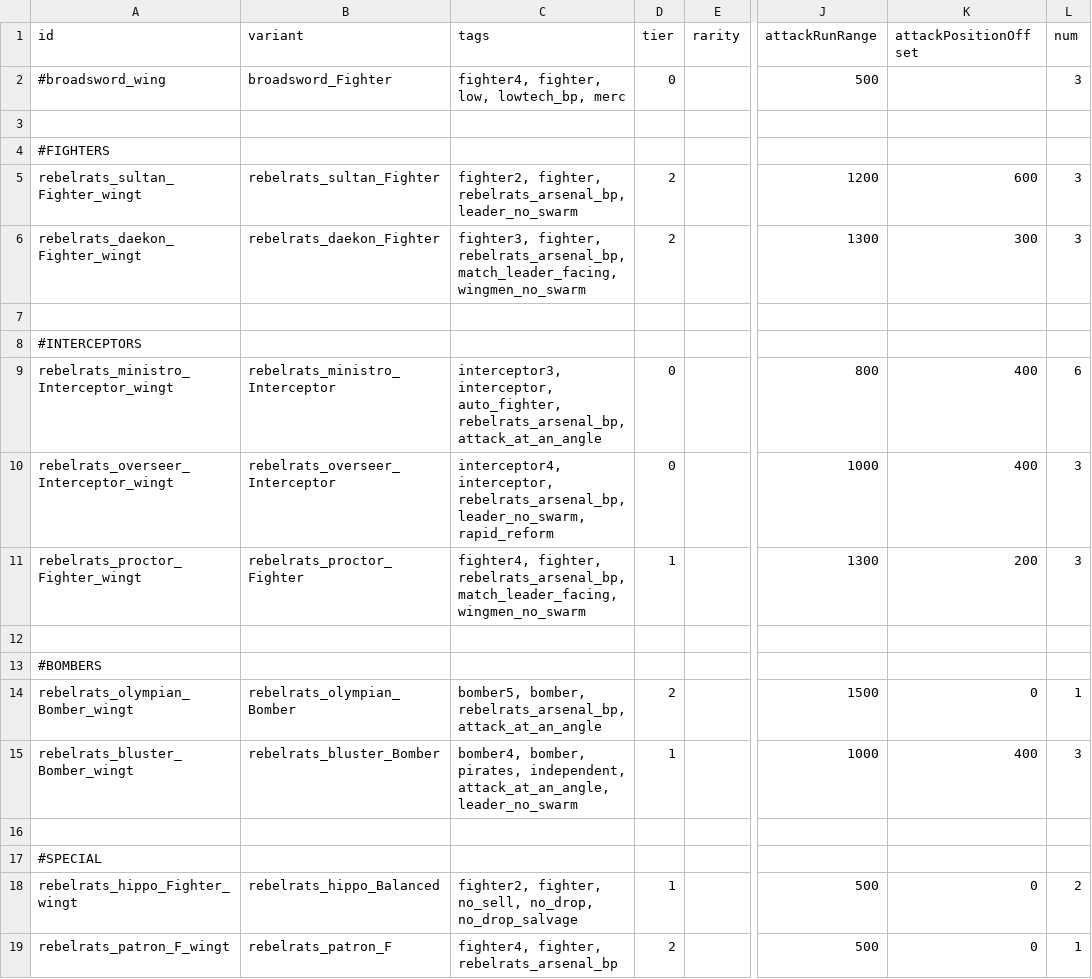
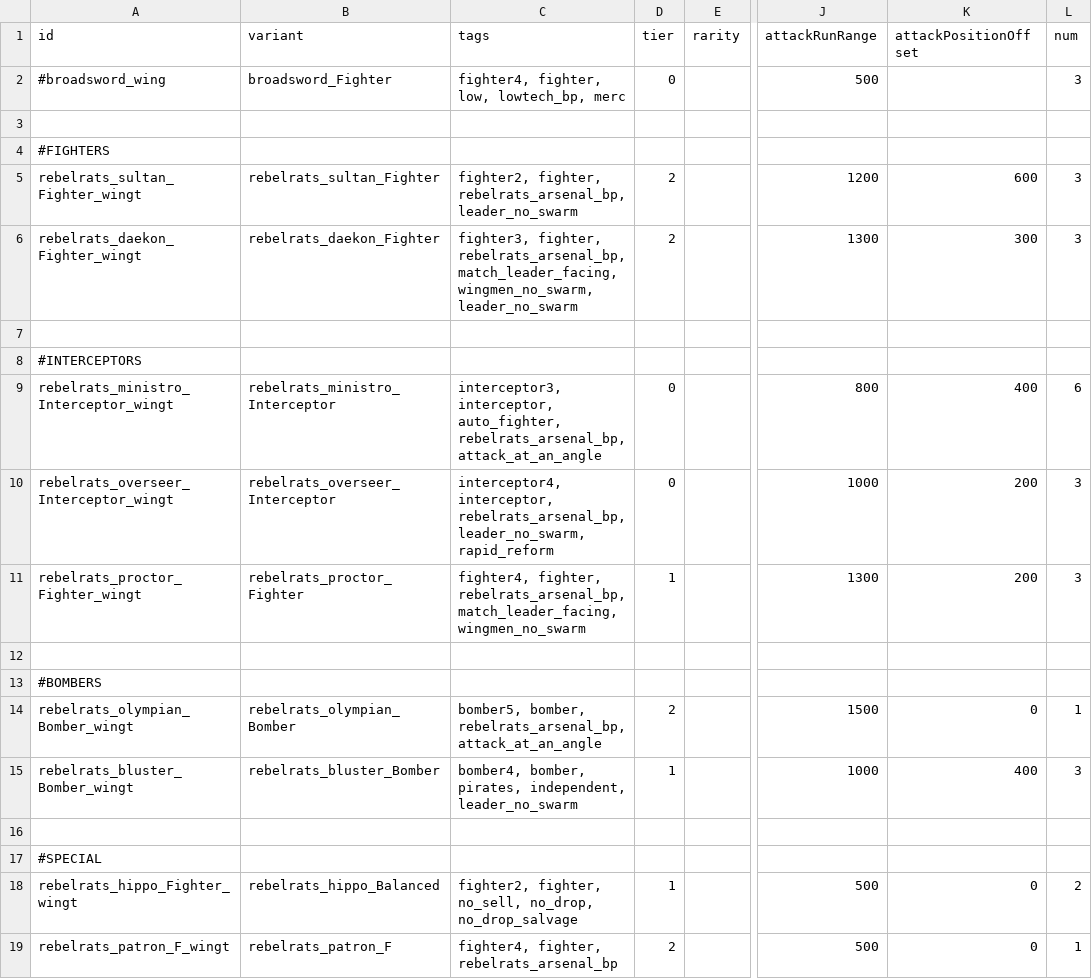
Before and after one commit to masterraven19/Rebel-Rats, a CSV file: data/hulls/wing_data.csv, drawn as a sheet; only a part is shown, gaps mark what is left out; the diff names each change by its address in the sheet, - before the commit and + after, or states it on an @@ line.

```diff
--- a/data/hulls/wing_data.csv
+++ b/data/hulls/wing_data.csv
-C6 (tags): …rebelrats_arsenal_bp, match_leader_facing, wingmen_no_swarm
+C6 (tags): …rebelrats_arsenal_bp, match_leader_facing, wingmen_no_swarm, leader_no_swarm
-K10 (attackPositionOffset): 400
+K10 (attackPositionOffset): 200
-C15 (tags): …pirates, independent, attack_at_an_angle, leader_no_swarm
+C15 (tags): …pirates, independent, leader_no_swarm
```
Also changed, not shown: data/weapons/weapon_data.csv.
